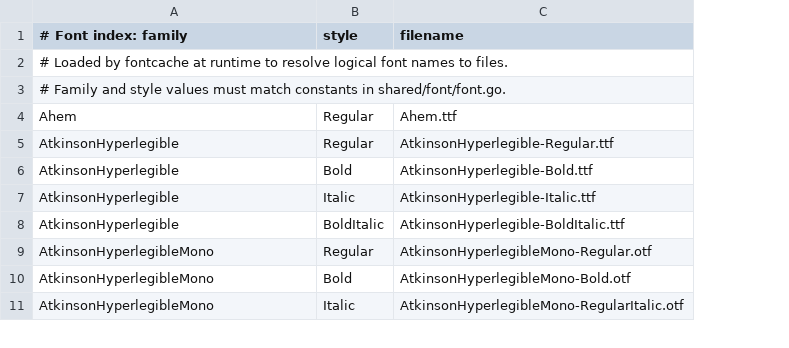
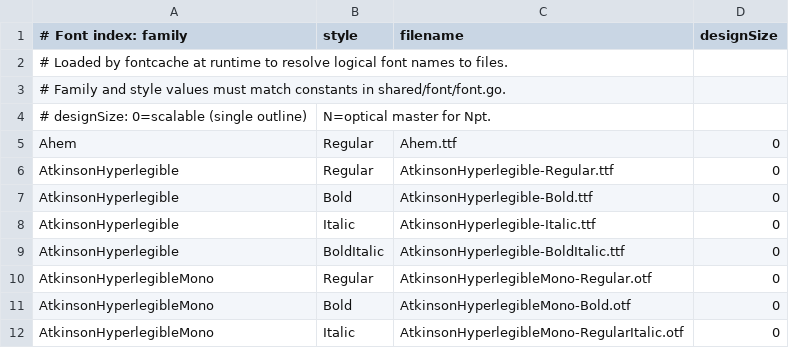
Before and after one commit to iansmith/mazarin, a CSV file: fonts/fonts.csv, drawn as a sheet; only a part is shown; addresses are those after the commit; the diff covers the shown part only; the diff names each change by its address in the sheet, - before the commit and + after, or states it on an @@ line.

```diff
--- a/fonts/fonts.csv
+++ b/fonts/fonts.csv
+column D (designSize), rows 5-12: all 0
+row 4: # designSize: 0=scalable (single outline) | N=optical master for Npt.
```
Also changed, not shown: 37 added rows elsewhere in this file, 5 other files.
